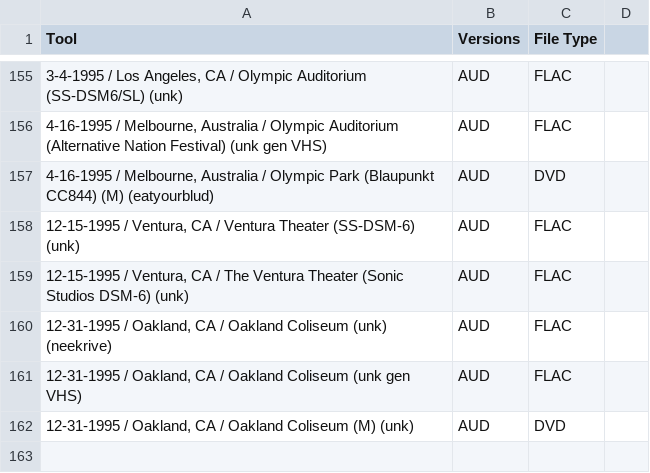
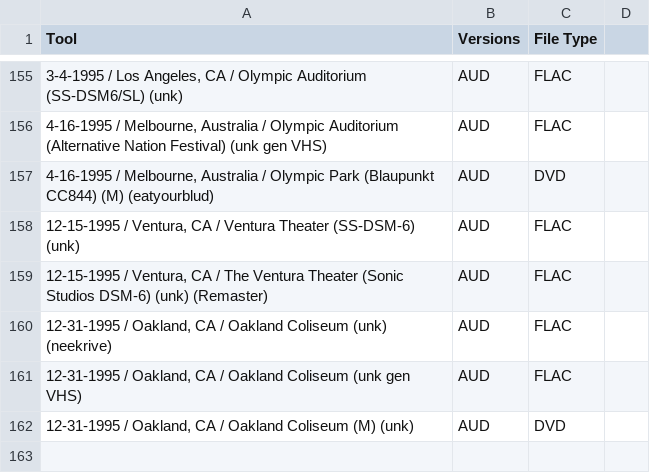
Before and after one commit to dudethatsclassic/shynomi-archive, a CSV file: artists/tool.csv, drawn as a sheet; only a part is shown, gaps mark what is left out; the diff names each change by its address in the sheet, - before the commit and + after, or states it on an @@ line.

Commit message:
Auto-export CSV: TOOL

```diff
--- a/artists/tool.csv
+++ b/artists/tool.csv
-A159 (Tool): …DSM-6) (unk)
+A159 (Tool): …DSM-6) (unk) (Remaster)
```
